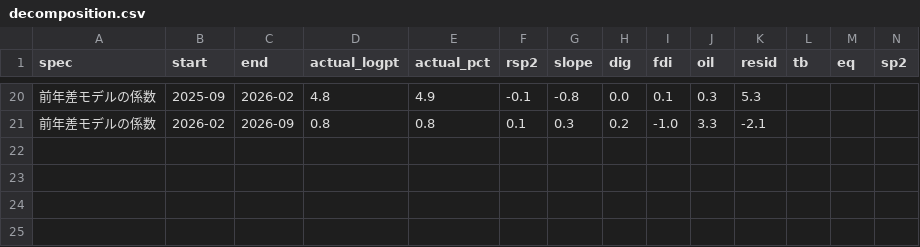
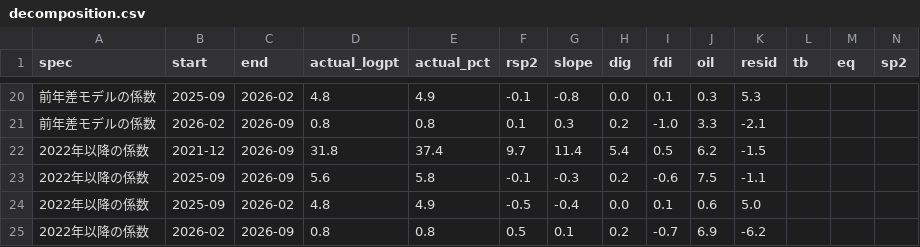
Before and after one commit to p72/note-draft, a CSV file: 円安と財政リスク/code/decomposition.csv, drawn as a sheet; only a part is shown, gaps mark what is left out.

```diff
--- a/円安と財政リスク/code/decomposition.csv
+++ b/円安と財政リスク/code/decomposition.csv
@@ -21 +21,5 @@ spec,start,end,actual_logpt,actual_pct,rsp2,slope,dig,fdi,oil,resid,tb,eq,sp2
 前年差モデルの係数,2026-02,2026-09,0.8,0.8,0.1,0.3,0.2,-1.0,3.3,-2.1,,,
+2022年以降の係数,2021-12,2026-09,31.8,37.4,9.7,11.4,5.4,0.5,6.2,-1.5,,,
+2022年以降の係数,2025-09,2026-09,5.6,5.8,-0.1,-0.3,0.2,-0.6,7.5,-1.1,,,
+2022年以降の係数,2025-09,2026-02,4.8,4.9,-0.5,-0.4,0.0,0.1,0.6,5.0,,,
+2022年以降の係数,2026-02,2026-09,0.8,0.8,0.5,0.1,0.2,-0.7,6.9,-6.2,,,
```
Also changed, not shown: 円安と財政リスク/code/events.csv, 円安と財政リスク/code/events_posthoc.csv, 7 other files.
